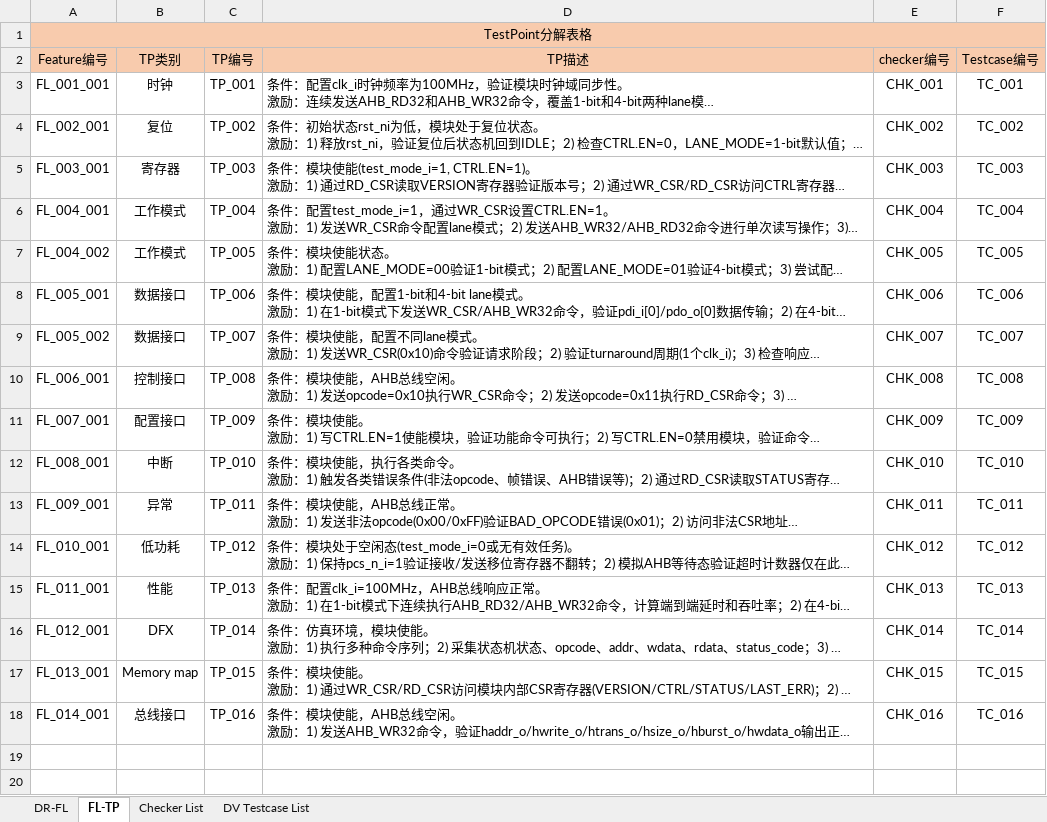
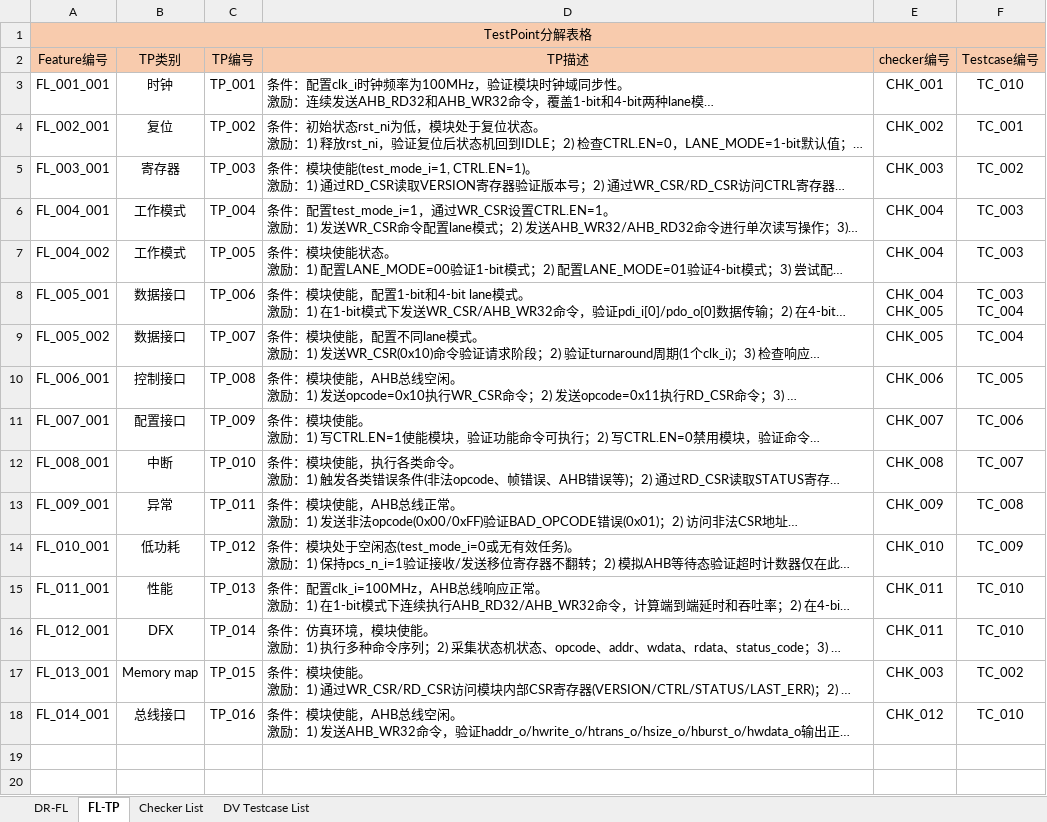
Before and after one commit to changchang6/ai_cc_rtm_gen, an Excel workbook: RTM_AI_gen.xlsx, sheet FL-TP, drawn as a sheet; only a part is shown; long unchanged cells end in …; values as stored, in another font and other column widths than the file's, no borders; ↵ is a line break in a cell; the diff names each change by its address in the sheet, - before the commit and + after, or states it on an @@ line.

```diff
--- a/RTM_AI_gen.xlsx (sheet FL-TP)
+++ b/RTM_AI_gen.xlsx (sheet FL-TP)
-F3: TC_001
+F3: TC_010
-F4: TC_002
+F4: TC_001
-F5: TC_003
+F5: TC_002
-F6: TC_004
+F6: TC_003
-E7: CHK_005
+E7: CHK_004
-F7: TC_005
+F7: TC_003
-E8: CHK_006
+E8: CHK_004 ↵ CHK_005
-F8: TC_006
+F8: TC_003 ↵ TC_004
-E9: CHK_007
+E9: CHK_005
-F9: TC_007
+F9: TC_004
-E10: CHK_008
+E10: CHK_006
-F10: TC_008
+F10: TC_005
-E11: CHK_009
+E11: CHK_007
-F11: TC_009
+F11: TC_006
-E12: CHK_010
+E12: CHK_008
-F12: TC_010
+F12: TC_007
-E13: CHK_011
+E13: CHK_009
-F13: TC_011
+F13: TC_008
-E14: CHK_012
+E14: CHK_010
-F14: TC_012
+F14: TC_009
-E15: CHK_013
+E15: CHK_011
-F15: TC_013
+F15: TC_010
-E16: CHK_014
+E16: CHK_011
-F16: TC_014
+F16: TC_010
-E17: CHK_015
+E17: CHK_003
-F17: TC_015
+F17: TC_002
-E18: CHK_016
+E18: CHK_012
-F18: TC_016
+F18: TC_010
```
Also changed, not shown: sheet DV Testcase List, sheet Checker List, 2 other files.
